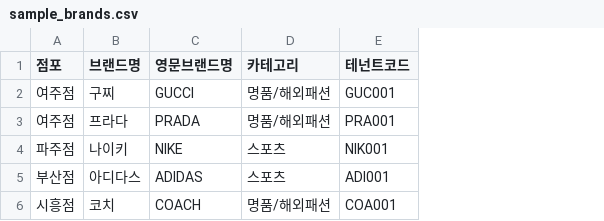
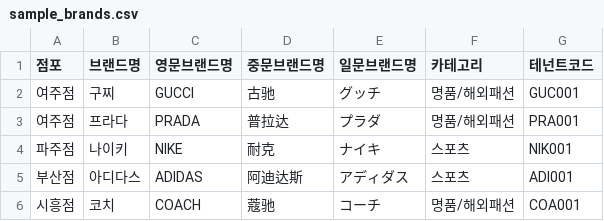
Before and after one commit to jungk11-cmyk/po-chatbot, a CSV file: public/sample_brands.csv, drawn as a sheet; the diff names each change by its address in the sheet, - before the commit and + after, or states it on an @@ line.

```diff
--- a/public/sample_brands.csv
+++ b/public/sample_brands.csv
+column D (중문브랜드명), rows 2-6: 古驰 | 普拉达 | 耐克 | 阿迪达斯 | 蔻驰
+column E (일문브랜드명), rows 2-6: グッチ | プラダ | ナイキ | アディダス | コーチ
```
Also changed, not shown: 12 other files.
